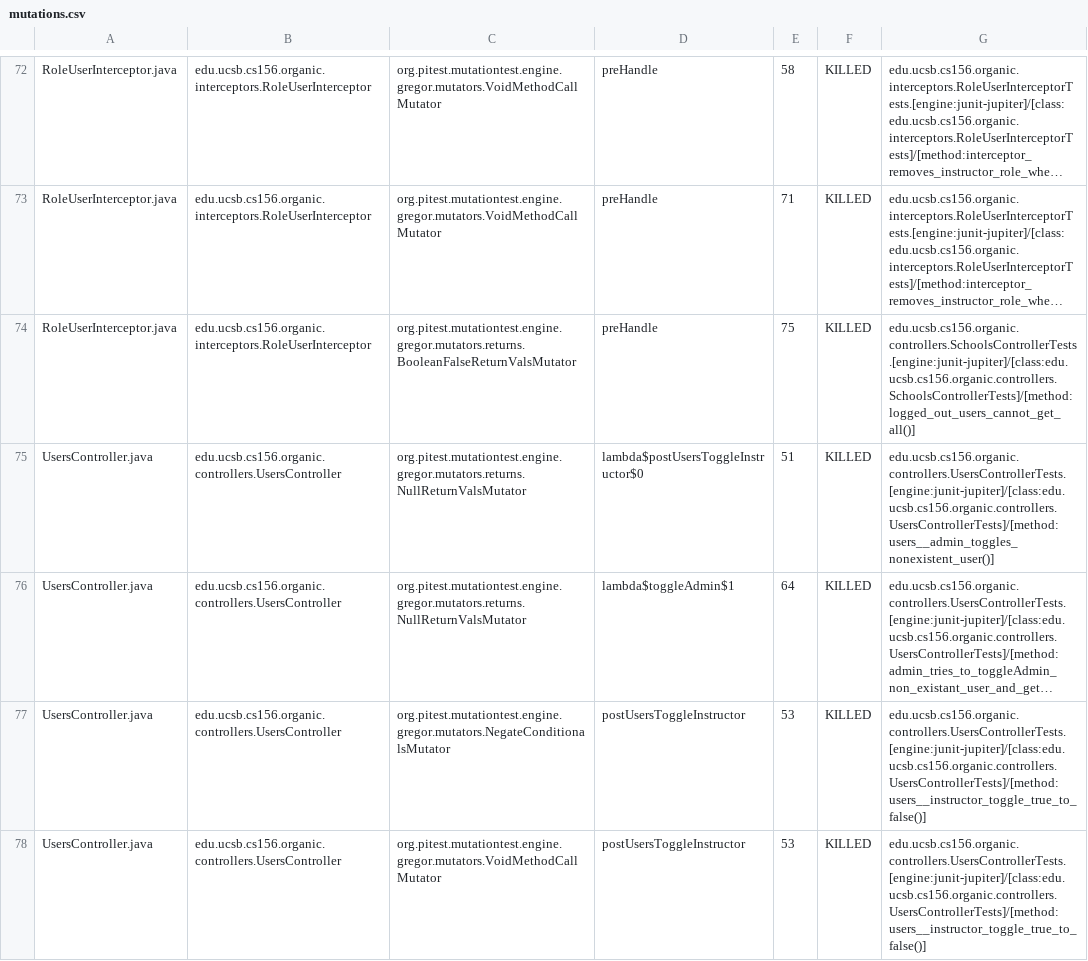
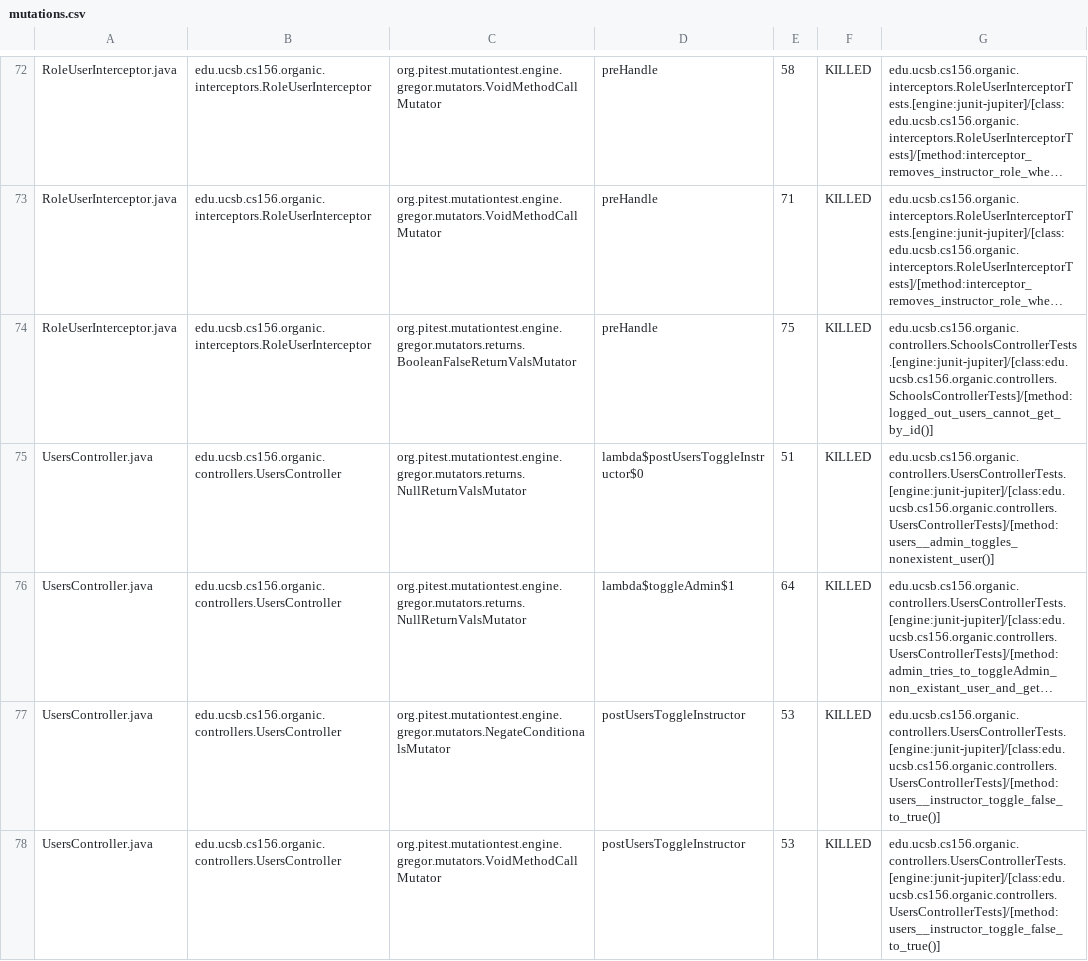
Before and after one commit to ucsb-cs156-w24/proj-organic-w24-6pm-4, a CSV file: prs/75/pitest/mutations.csv, drawn as a sheet; only a part is shown, gaps mark what is left out; long unchanged cells end in …; the diff covers the shown part only; the diff names each change by its address in the sheet, - before the commit and + after, or states it on an @@ line.

Commit message:
Deploying to gh-pages from @ ucsb-cs156-w24/proj-organic-w24-6pm-4@4b3d3cce0becf75347e6f30b180adbbc8c2a8f3e 🚀

```diff
--- a/prs/75/pitest/mutations.csv
+++ b/prs/75/pitest/mutations.csv
-G74: edu.ucsb.cs156.organic.controllers.SchoolsControllerTests.[engine:junit-jupiter]/[class:edu.ucsb.cs156.organic.controllers.SchoolsControllerTests]/[method:logged_out_users_cannot_get_all()]
+G74: edu.ucsb.cs156.organic.controllers.SchoolsControllerTests.[engine:junit-jupiter]/[class:edu.ucsb.cs156.organic.controllers.SchoolsControllerTests]/[method:logged_out_users_cannot_get_by_id()]
-G77:G78: edu.ucsb.cs156.organic.controllers.UsersControllerTests.[engine:junit-jupiter]/[class:edu.ucsb.cs156.organic.controllers.UsersControllerTests]/[method:users__instructor_toggle_true_to_false()]
+G77:G78: edu.ucsb.cs156.organic.controllers.UsersControllerTests.[engine:junit-jupiter]/[class:edu.ucsb.cs156.organic.controllers.UsersControllerTests]/[method:users__instructor_toggle_false_to_true()]
```
Also changed, not shown: 18 edited cells elsewhere in this file, 17 other files.
